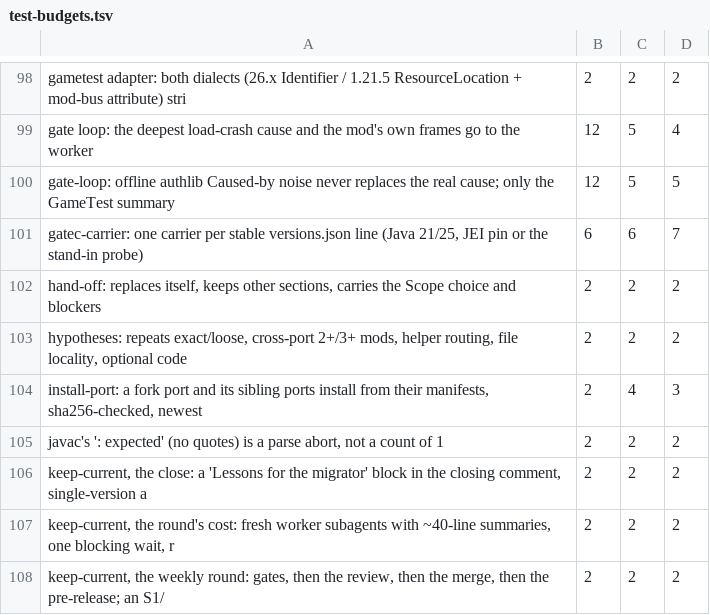
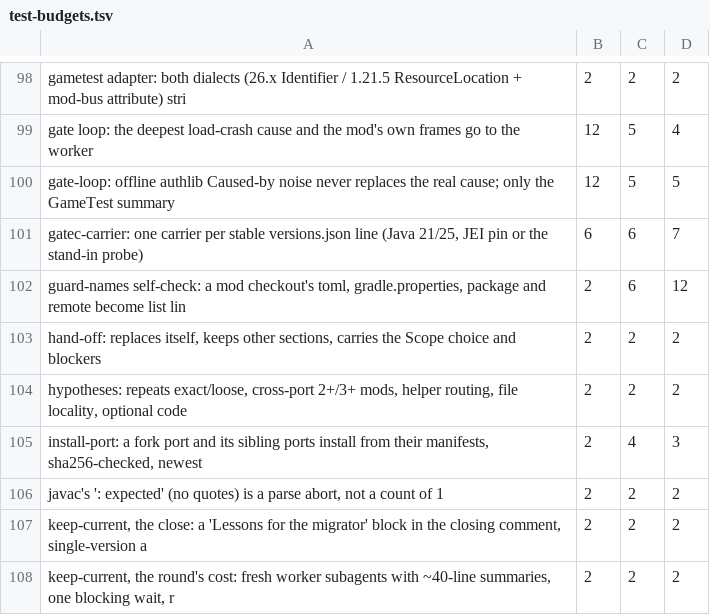
Before and after one commit to jivinstev/mc-mod-version-upgrade, a TSV file: tools/test-budgets.tsv, drawn as a sheet; only a part is shown, gaps mark what is left out; the shorter side is filled out with more unchanged rows.

```diff
--- a/tools/test-budgets.tsv
+++ b/tools/test-budgets.tsv
@@ -101,2 +101,3 @@ gate-loop: offline authlib Caused-by noise never replaces the real cause; only t
 gatec-carrier: one carrier per stable versions.json line (Java 21/25, JEI pin or the stand-in probe)	6	6	7
+guard-names self-check: a mod checkout's toml, gradle.properties, package and remote become list lin	2	6	12
 hand-off: replaces itself, keeps other sections, carries the Scope choice and blockers	2	2	2
```
Also changed, not shown: 1 other file.
